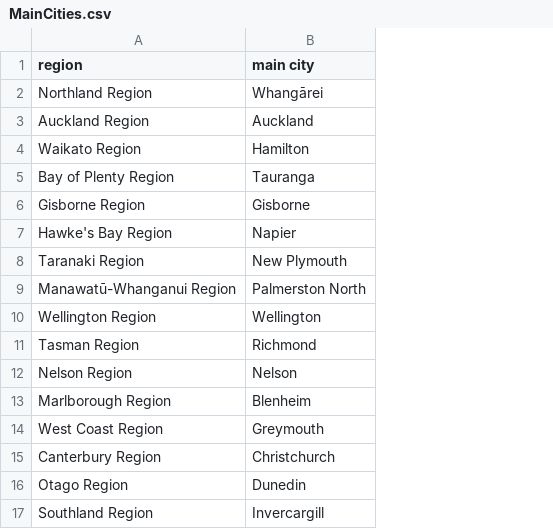
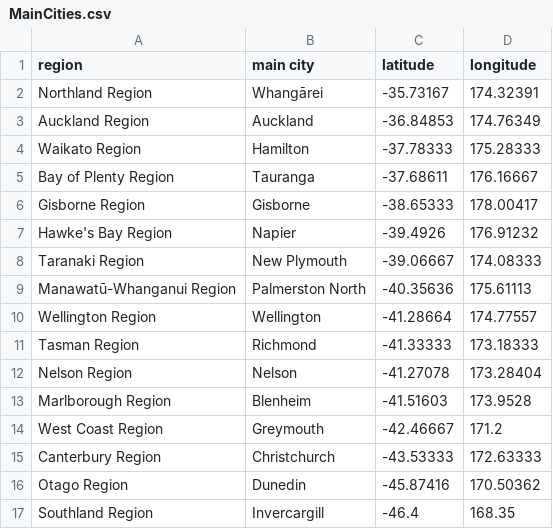
Before and after one commit to julian190/NZTrafficCrashData, a CSV file: load/Static/MainCities.csv, drawn as a sheet; the diff names each change by its address in the sheet, - before the commit and + after, or states it on an @@ line.

```diff
--- a/load/Static/MainCities.csv
+++ b/load/Static/MainCities.csv
+column C (latitude), rows 2-17: -35.73167 | -36.84853 | -37.78333 | -37.68611 | -38.65333 | -39.4926 | -39.06667 | -40.35636 | -41.28664 | -41.33333 | -41.27078 | -41.51603 | -42.46667 | -43.53333 | -45.87416 | -46.4
+column D (longitude), rows 2-17: 174.32391 | 174.76349 | 175.28333 | 176.16667 | 178.00417 | 176.91232 | 174.08333 | 175.61113 | 174.77557 | 173.18333 | 173.28404 | 173.9528 | 171.2 | 172.63333 | 170.50362 | 168.35
```
Also changed, not shown: 5 other files.
